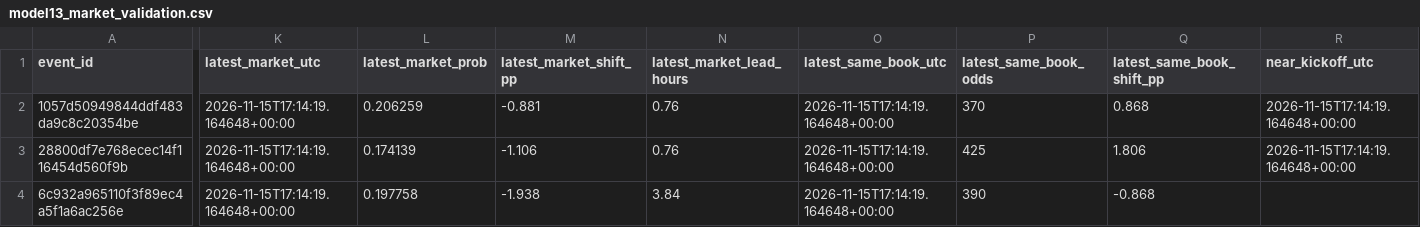
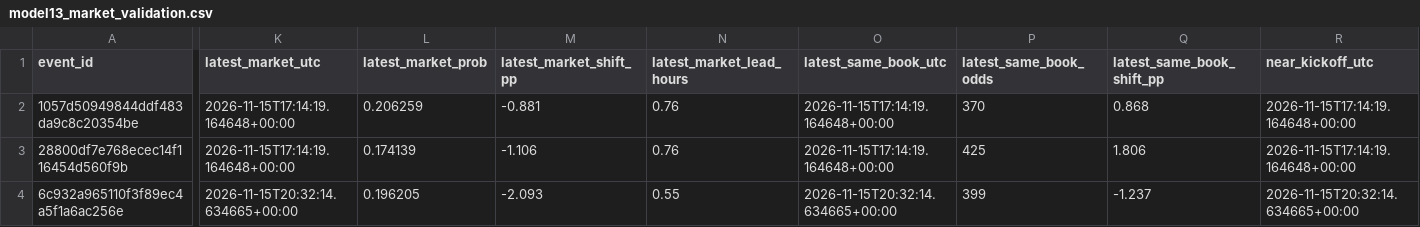
Before and after one commit to tylerbasile-bot/nfl-betting-model, a CSV file: reports/model13_market_validation.csv, drawn as a sheet; only a part is shown, gaps mark what is left out; the diff covers the shown part only; the diff names each change by its address in the sheet, - before the commit and + after, or states it on an @@ line.

```diff
--- a/reports/model13_market_validation.csv
+++ b/reports/model13_market_validation.csv
-K4 (latest_market_utc): 2026-11-15T17:14:19.164648+00:00
+K4 (latest_market_utc): 2026-11-15T20:32:14.634665+00:00
-L4 (latest_market_prob): 0.197758
+L4 (latest_market_prob): 0.196205
-M4 (latest_market_shift_pp): -1.938
+M4 (latest_market_shift_pp): -2.093
-N4 (latest_market_lead_hours): 3.84
+N4 (latest_market_lead_hours): 0.55
-O4 (latest_same_book_utc): 2026-11-15T17:14:19.164648+00:00
+O4 (latest_same_book_utc): 2026-11-15T20:32:14.634665+00:00
-P4 (latest_same_book_odds): 390
+P4 (latest_same_book_odds): 399
-Q4 (latest_same_book_shift_pp): -0.868
+Q4 (latest_same_book_shift_pp): -1.237
-R4 (near_kickoff_utc): (empty)
+R4 (near_kickoff_utc): 2026-11-15T20:32:14.634665+00:00
```
Also changed, not shown: 6 edited cells elsewhere in this file, data/odds/api_usage.csv, reports/model10_evaluation.csv, 10 other files.
